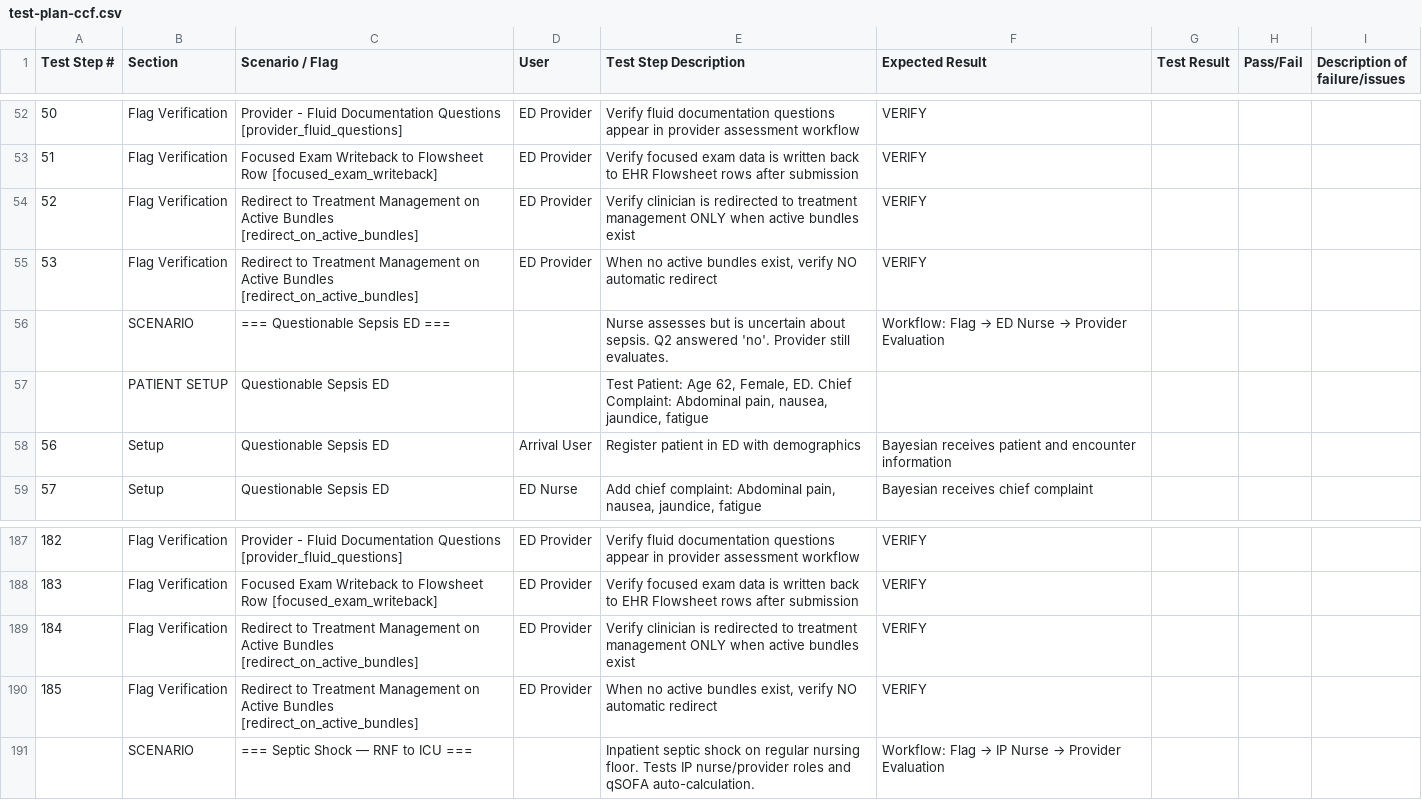
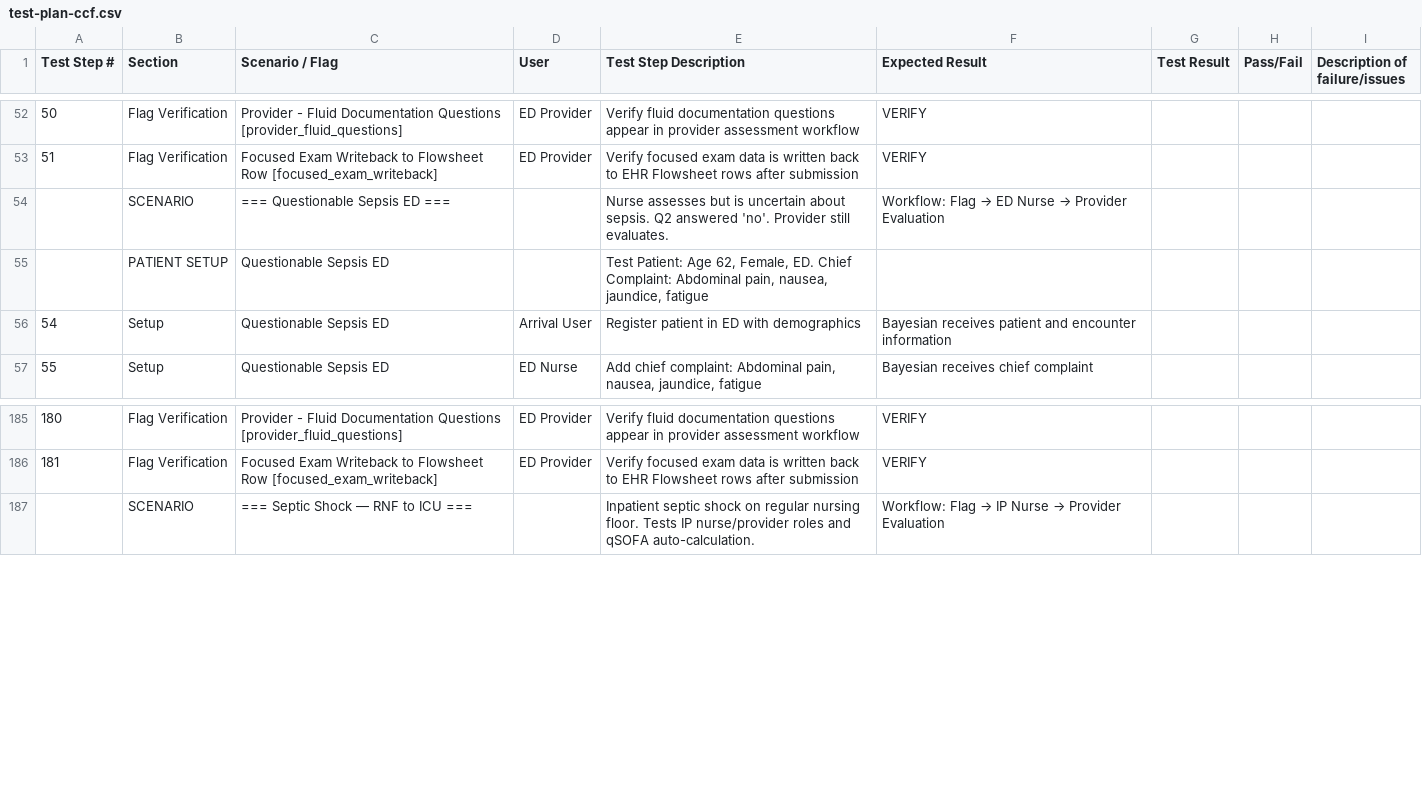
Before and after one commit to felixzerbib1/bayesiantooling, a CSV file: test-suite/test-plans/test-plan-ccf.csv, drawn as a sheet; only a part is shown, gaps mark what is left out; removed rows and columns are numbered as before the commit, all else as after; the diff names each change by its address in the sheet, - before the commit and + after, or states it on an @@ line.

```diff
--- a/test-suite/test-plans/test-plan-ccf.csv
+++ b/test-suite/test-plans/test-plan-ccf.csv
-row 54: 52 | Flag Verification | Redirect to Treatment Management on Active Bundles [redirect_on_active_bundles] | ED Provider | Verify clinician is redirected to treatment management ONLY when active bundles exist | VERIFY
-row 55: 53 | Flag Verification | Redirect to Treatment Management on Active Bundles [redirect_on_active_bundles] | ED Provider | When no active bundles exist, verify NO automatic redirect | VERIFY
@@ column A (Test Step #) renumbered from row 56 down @@
-row 189: 184 | Flag Verification | Redirect to Treatment Management on Active Bundles [redirect_on_active_bundles] | ED Provider | Verify clinician is redirected to treatment management ONLY when active bundles exist | VERIFY
-row 190: 185 | Flag Verification | Redirect to Treatment Management on Active Bundles [redirect_on_active_bundles] | ED Provider | When no active bundles exist, verify NO automatic redirect | VERIFY
```
Also changed, not shown: templates/integration-template-sepsis.csv, templates/prefilled-ccf.csv, 16 other files.
